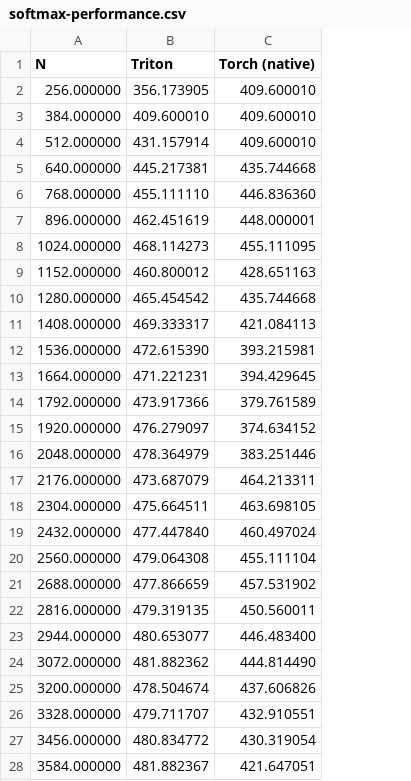
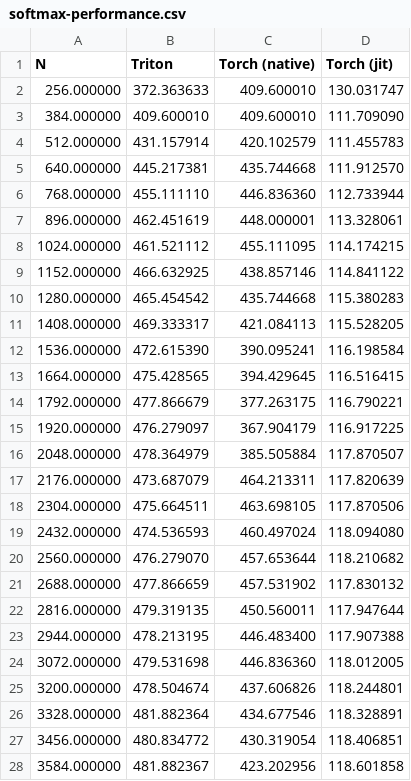
Before and after one commit to blueyo0/Triton-Practice-Notebook, a CSV file: output/softmax-performance.csv, drawn as a sheet; only a part is shown; the diff covers the shown part only; the diff names each change by its address in the sheet, - before the commit and + after, or states it on an @@ line.

```diff
--- a/output/softmax-performance.csv
+++ b/output/softmax-performance.csv
+column D (Torch (jit)), rows 2-28: 130.031747 | 111.709090 | 111.455783 | 111.912570 | 112.733944 | 113.328061 | 114.174215 | 114.841122 | 115.380283 | 115.528205 | 116.198584 | 116.516415 | 116.790221 | 116.917225 | 117.870507 | 117.820639 | 117.870506 | 118.094080 | 118.210682 | 117.830132 | 117.947644 | 117.907388 | 118.012005 | 118.244801 | 118.328891 | 118.406851 | 118.601858
-B2 (Triton): 356.173905
+B2 (Triton): 372.363633
-C4 (Torch (native)): 409.600010
+C4 (Torch (native)): 420.102579
-B8 (Triton): 468.114273
+B8 (Triton): 461.521112
-B9 (Triton): 460.800012
+B9 (Triton): 466.632925
-C9 (Torch (native)): 428.651163
+C9 (Torch (native)): 438.857146
-C12 (Torch (native)): 393.215981
+C12 (Torch (native)): 390.095241
-B13 (Triton): 471.221231
+B13 (Triton): 475.428565
-B14 (Triton): 473.917366
+B14 (Triton): 477.866679
-C14 (Torch (native)): 379.761589
+C14 (Torch (native)): 377.263175
-C15 (Torch (native)): 374.634152
+C15 (Torch (native)): 367.904179
-C16 (Torch (native)): 383.251446
+C16 (Torch (native)): 385.505884
-B19 (Triton): 477.447840
+B19 (Triton): 474.536593
-B20 (Triton): 479.064308
+B20 (Triton): 476.279070
-C20 (Torch (native)): 455.111104
+C20 (Torch (native)): 457.653644
-B23 (Triton): 480.653077
+B23 (Triton): 478.213195
-B24 (Triton): 481.882362
+B24 (Triton): 479.531698
-C24 (Torch (native)): 444.814490
+C24 (Torch (native)): 446.836360
-B26 (Triton): 479.711707
+B26 (Triton): 481.882364
-C26 (Torch (native)): 432.910551
+C26 (Torch (native)): 434.677546
-C28 (Torch (native)): 421.647051
+C28 (Torch (native)): 423.202956
```
Also changed, not shown: 86 edited cells elsewhere in this file, 5 other files.
